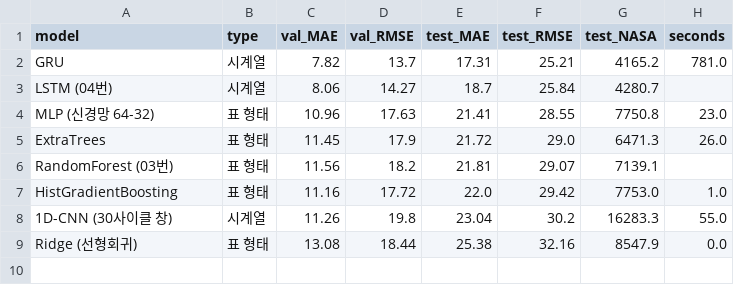
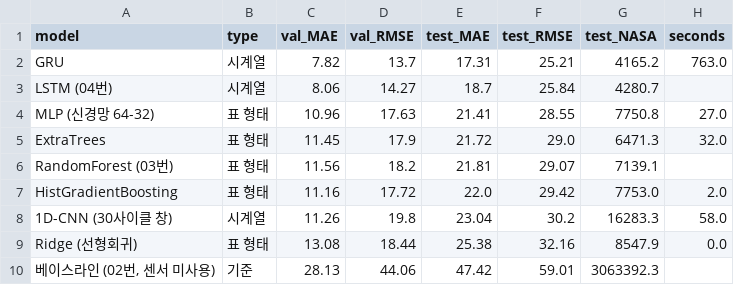
Before and after one commit to udwns310/knda_python_project, a CSV file: outputs/FD004/metrics/model_screening_regression.csv, drawn as a sheet.

```diff
--- a/outputs/FD004/metrics/model_screening_regression.csv
+++ b/outputs/FD004/metrics/model_screening_regression.csv
@@ -1,9 +1,10 @@
 model,type,val_MAE,val_RMSE,test_MAE,test_RMSE,test_NASA,seconds
-GRU,시계열,7.82,13.7,17.31,25.21,4165.2,781.0
+GRU,시계열,7.82,13.7,17.31,25.21,4165.2,763.0
 LSTM (04번),시계열,8.06,14.27,18.7,25.84,4280.7,
-MLP (신경망 64-32),표 형태,10.96,17.63,21.41,28.55,7750.8,23.0
-ExtraTrees,표 형태,11.45,17.9,21.72,29.0,6471.3,26.0
+MLP (신경망 64-32),표 형태,10.96,17.63,21.41,28.55,7750.8,27.0
+ExtraTrees,표 형태,11.45,17.9,21.72,29.0,6471.3,32.0
 RandomForest (03번),표 형태,11.56,18.2,21.81,29.07,7139.1,
-HistGradientBoosting,표 형태,11.16,17.72,22.0,29.42,7753.0,1.0
-1D-CNN (30사이클 창),시계열,11.26,19.8,23.04,30.2,16283.3,55.0
+HistGradientBoosting,표 형태,11.16,17.72,22.0,29.42,7753.0,2.0
+1D-CNN (30사이클 창),시계열,11.26,19.8,23.04,30.2,16283.3,58.0
 Ridge (선형회귀),표 형태,13.08,18.44,25.38,32.16,8547.9,0.0
+"베이스라인 (02번, 센서 미사용)",기준,28.13,44.06,47.42,59.01,3063392.3,
```
Also changed, not shown: outputs/FD004/metrics/model_screening_classification.csv, outputs/metrics/model_screening_regression.csv, 5 other files.
